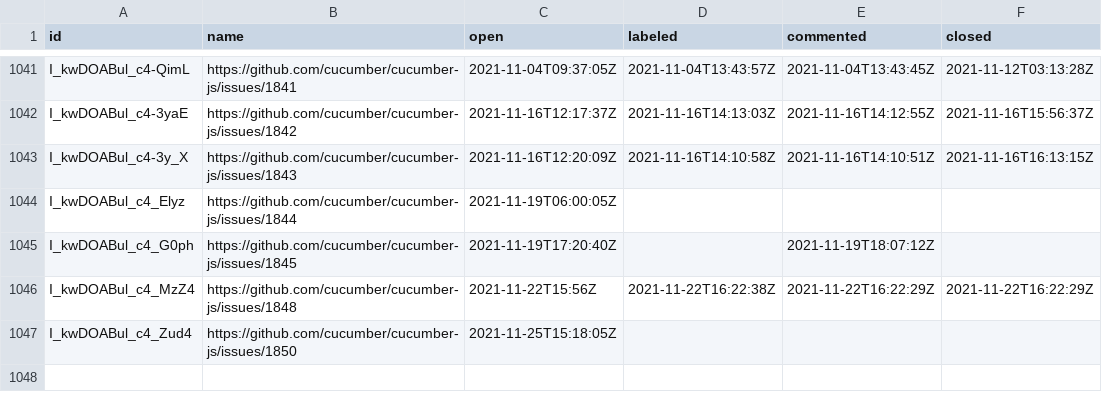
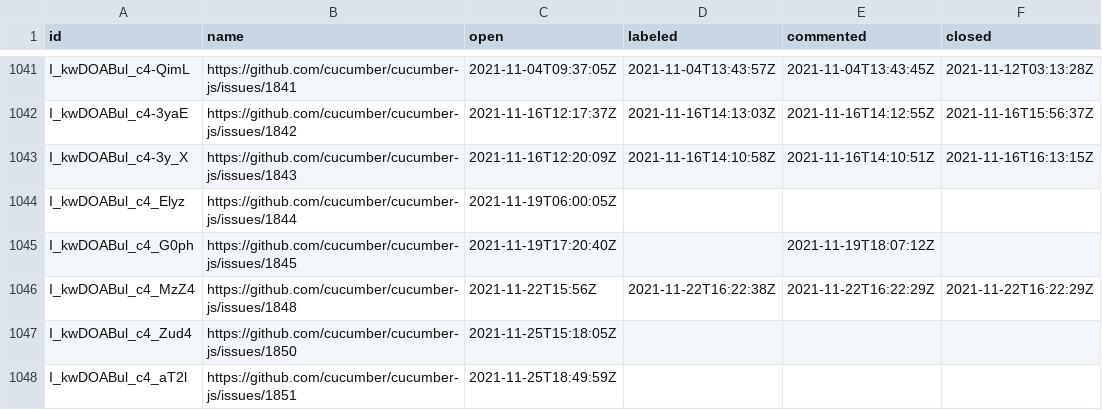
Before and after one commit to cucumber/oselvar-github-metrics, a CSV file: data/cucumber/cucumber-js/issues.csv, drawn as a sheet; only a part is shown, gaps mark what is left out.

```diff
--- a/data/cucumber/cucumber-js/issues.csv
+++ b/data/cucumber/cucumber-js/issues.csv
@@ -1047 +1047,2 @@ I_kwDOABul_c4_MzZ4,https://github.com/cucumber/cucumber-js/issues/1848,2021-11-2
 I_kwDOABul_c4_Zud4,https://github.com/cucumber/cucumber-js/issues/1850,2021-11-25T15:18:05Z,,,
+I_kwDOABul_c4_aT2l,https://github.com/cucumber/cucumber-js/issues/1851,2021-11-25T18:49:59Z,,,
```
